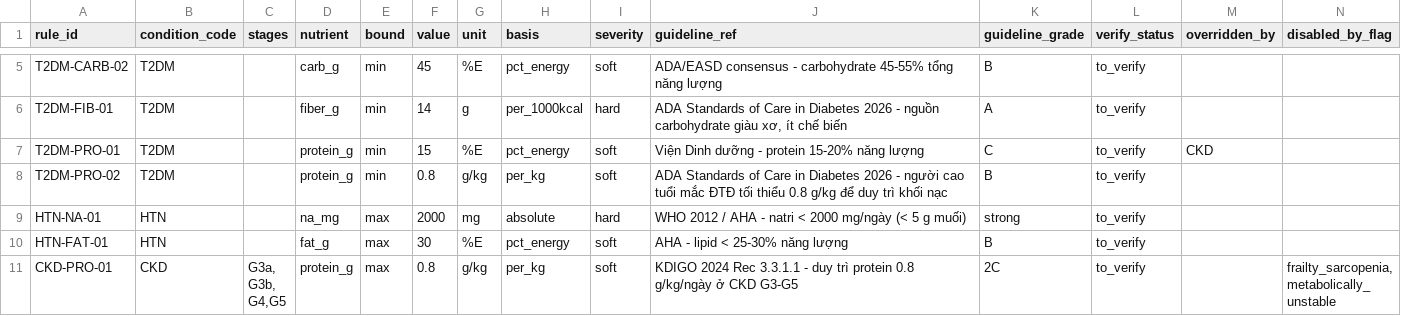
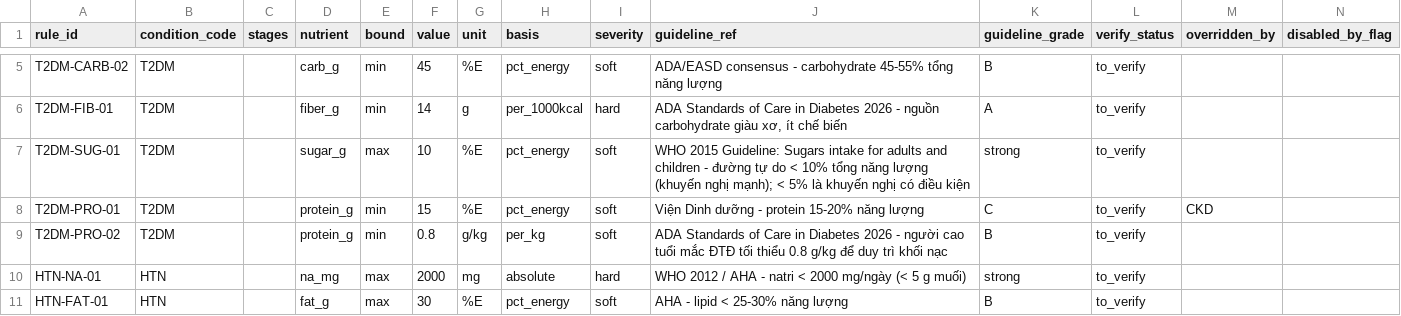
Before and after one commit to pl1201/P-031-deploy, a CSV file: data/seeds/clinical_rules.csv, drawn as a sheet; only a part is shown, gaps mark what is left out; the shorter side is filled out with more unchanged rows; rows hold the shown columns only; the diff names each change by its address in the sheet, - before the commit and + after, or states it on an @@ line.

Commit message:
feat(clinical): CLN-08 — rule đường tự do WHO cho ĐTĐ2 (dùng sugar_g)
- T2DM-SUG-01: đường tự do <10%E (WHO 2015), soft
- KCAL_PER_GRAM thêm sugar_g=4.0 cho basis pct_energy
- validator: nhãn Đường + gợi ý + cảnh báo incomplete_data khi thiếu số liệu đường
- 3 test mới, tổng 68 xanh

```diff
--- a/data/seeds/clinical_rules.csv
+++ b/data/seeds/clinical_rules.csv
+row 7: T2DM-SUG-01 | T2DM |  | sugar_g | max | 10 | %E | pct_energy | soft | WHO 2015 Guideline: Sugars intake for adults and children - đường tự do < 10% tổng năng lượng (khuyến nghị mạnh); < 5% là khuyến nghị có điều kiện | strong | to_verify
```
Also changed, not shown: 6 other files.
